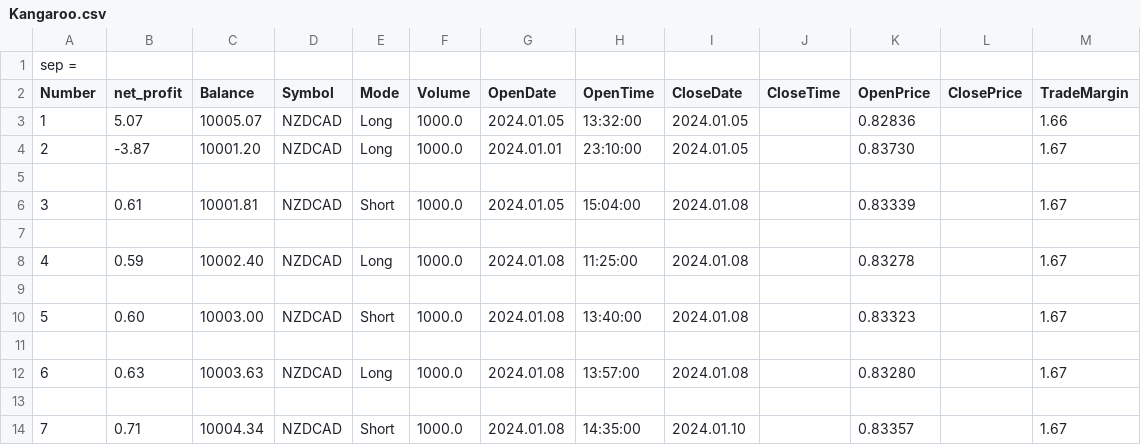
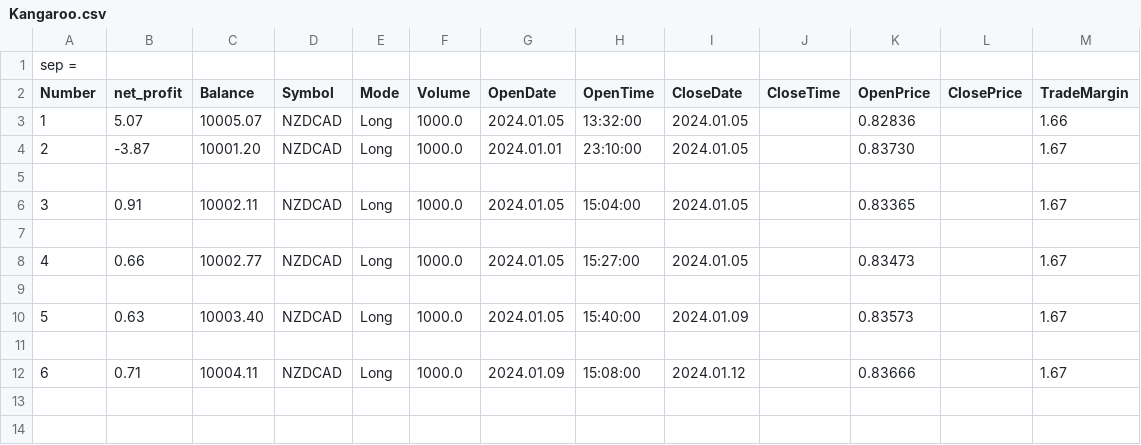
Before and after one commit to kita-berlin/KitaTrader, a CSV file: Files/Kangaroo.csv, drawn as a sheet; removed rows and columns are numbered as before the commit, all else as after; the diff names each change by its address in the sheet, - before the commit and + after, or states it on an @@ line.

```diff
--- a/Files/Kangaroo.csv
+++ b/Files/Kangaroo.csv
-B6 (net_profit): 0.61
+B6 (net_profit): 0.91
-C6 (Balance): 10001.81
+C6 (Balance): 10002.11
-E6 (Mode): Short
+E6 (Mode): Long
-I6 (CloseDate): 2024.01.08
+I6 (CloseDate): 2024.01.05
-K6 (OpenPrice): 0.83339
+K6 (OpenPrice): 0.83365
-B8 (net_profit): 0.59
+B8 (net_profit): 0.66
-C8 (Balance): 10002.40
+C8 (Balance): 10002.77
-G8 (OpenDate): 2024.01.08
+G8 (OpenDate): 2024.01.05
-H8 (OpenTime): 11:25:00
+H8 (OpenTime): 15:27:00
-I8 (CloseDate): 2024.01.08
+I8 (CloseDate): 2024.01.05
-K8 (OpenPrice): 0.83278
+K8 (OpenPrice): 0.83473
-row 10: 5 | 0.60 | 10003.00 | NZDCAD | Short | 1000.0 | 2024.01.08 | 13:40:00 | 2024.01.08 |  | 0.83323 |  | 1.67
+row 10: 5 | 0.63 | 10003.40 | NZDCAD | Long | 1000.0 | 2024.01.05 | 15:40:00 | 2024.01.09 |  | 0.83573 |  | 1.67
-row 12: 6 | 0.63 | 10003.63 | NZDCAD | Long | 1000.0 | 2024.01.08 | 13:57:00 | 2024.01.08 |  | 0.83280 |  | 1.67
-row 13: (empty)
@@ column A (Number) renumbered from row 12 down @@
-C12 (Balance): 10004.34
+C12 (Balance): 10004.11
-E12 (Mode): Short
+E12 (Mode): Long
-G12 (OpenDate): 2024.01.08
+G12 (OpenDate): 2024.01.09
-H12 (OpenTime): 14:35:00
+H12 (OpenTime): 15:08:00
-I12 (CloseDate): 2024.01.10
+I12 (CloseDate): 2024.01.12
-K12 (OpenPrice): 0.83357
+K12 (OpenPrice): 0.83666
```
Also changed, not shown: 28 other files.
